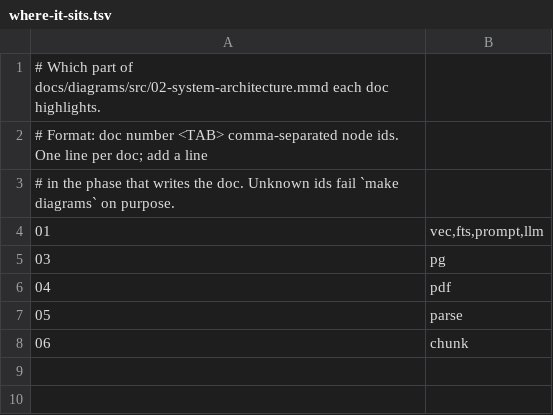
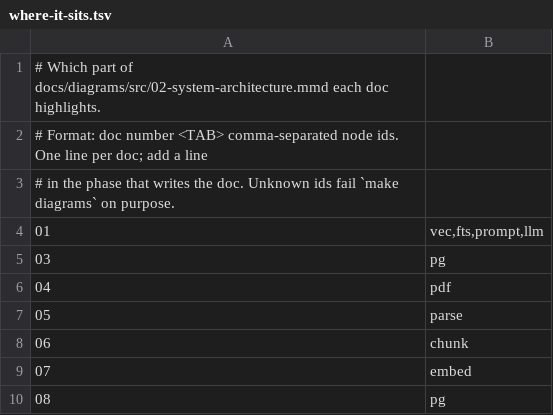
Before and after one commit to Deoxy7/rag-assistant, a TSV file: docs/diagrams/where-it-sits.tsv, drawn as a sheet.

```diff
--- a/docs/diagrams/where-it-sits.tsv
+++ b/docs/diagrams/where-it-sits.tsv
@@ -8 +8,3 @@
 06	chunk
+07	embed
+08	pg
```
Also changed, not shown: docs/diagrams/out/manifest.tsv, 28 other files.
